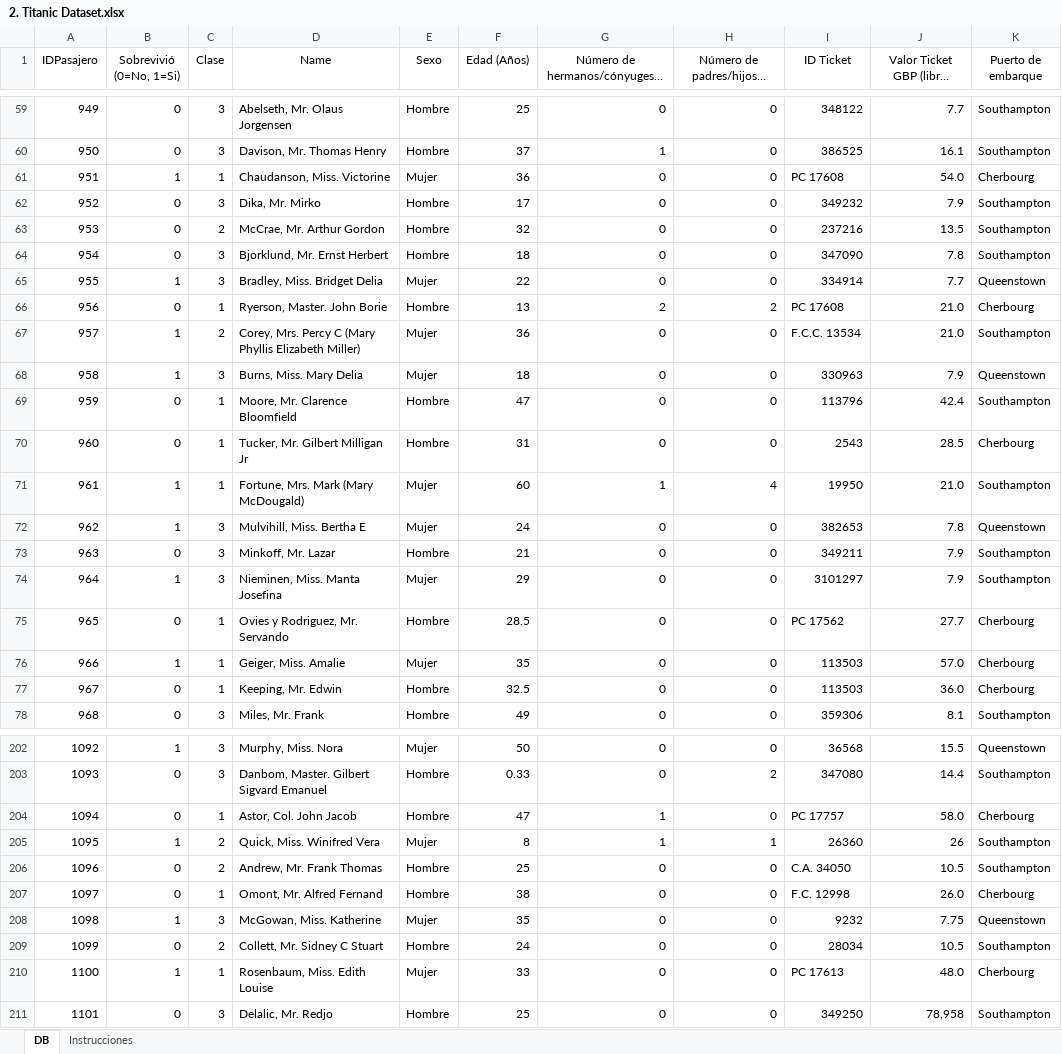
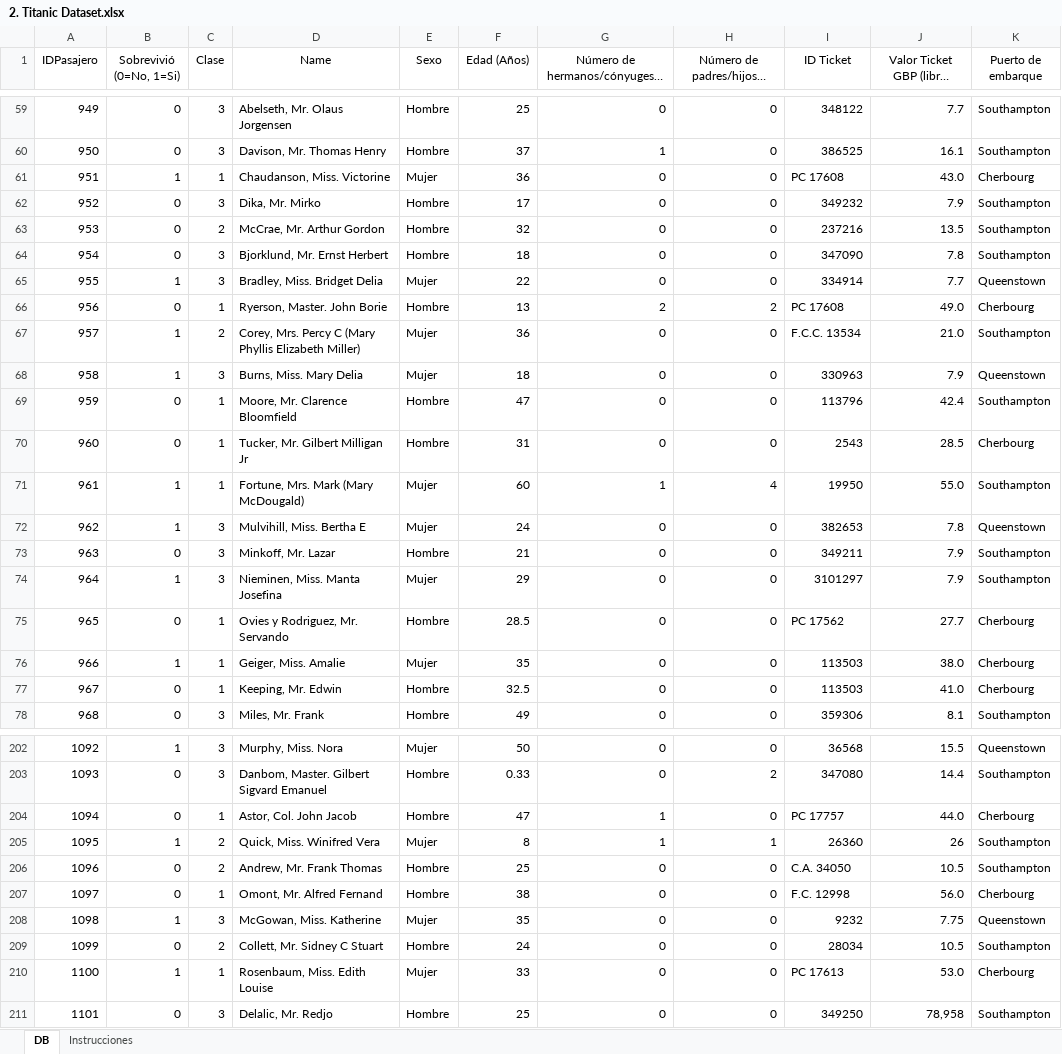
Before and after one commit to Elkinrodriguez77/Excel_Mastery_Pro, an Excel workbook: Talleres/2. Titanic Dataset.xlsx, sheet DB, drawn as a sheet; only a part is shown, gaps mark what is left out; long unchanged cells end in …; values as stored, in another font and other column widths than the file's, no borders; the diff covers the shown part only; the diff names each change by its address in the sheet, - before the commit and + after, or states it on an @@ line.

Commit message:
taller2 final

```diff
--- a/Talleres/2. Titanic Dataset.xlsx (sheet DB)
+++ b/Talleres/2. Titanic Dataset.xlsx (sheet DB)
-J61: 54.0
+J61: 43.0
-J66: 21.0
+J66: 49.0
-J71: 21.0
+J71: 55.0
-J76: 57.0
+J76: 38.0
-J77: 36.0
+J77: 41.0
-J204: 58.0
+J204: 44.0
-J207: 26.0
+J207: 56.0
-J210: 48.0
+J210: 53.0
```
Also changed, not shown: 37 edited cells elsewhere in this sheet, sheet Instrucciones.
